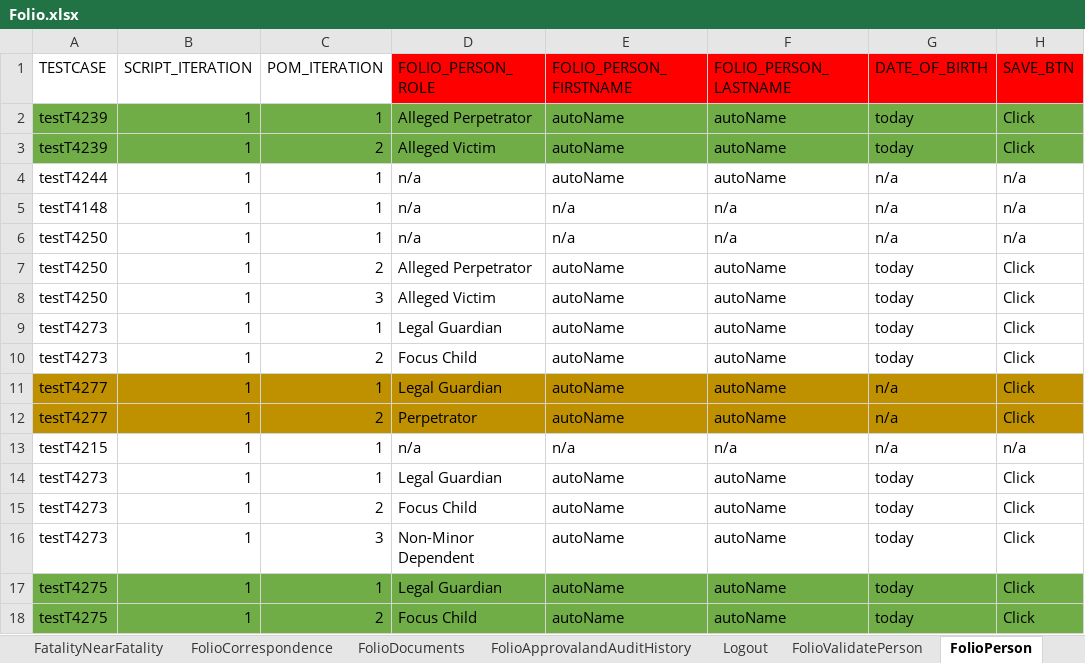
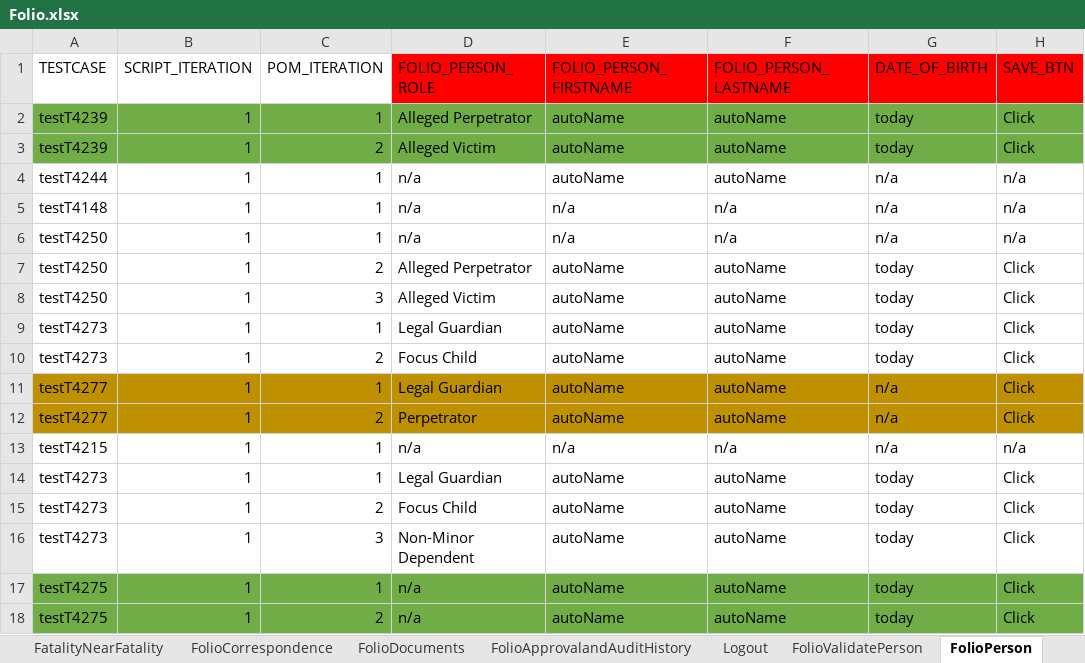
Before and after one commit to Devendra007-star/TestData, an Excel workbook: Folio.xlsx, sheet FolioPerson, drawn as a sheet; only a part is shown; values as stored, in another font and other column widths than the file's, no borders; the diff names each change by its address in the sheet, - before the commit and + after, or states it on an @@ line.

Commit message:
Add files via upload

```diff
--- a/Folio.xlsx (sheet FolioPerson)
+++ b/Folio.xlsx (sheet FolioPerson)
-D17 (FOLIO_PERSON_ROLE): Legal Guardian
+D17 (FOLIO_PERSON_ROLE): n/a
-D18 (FOLIO_PERSON_ROLE): Focus Child
+D18 (FOLIO_PERSON_ROLE): n/a
```
